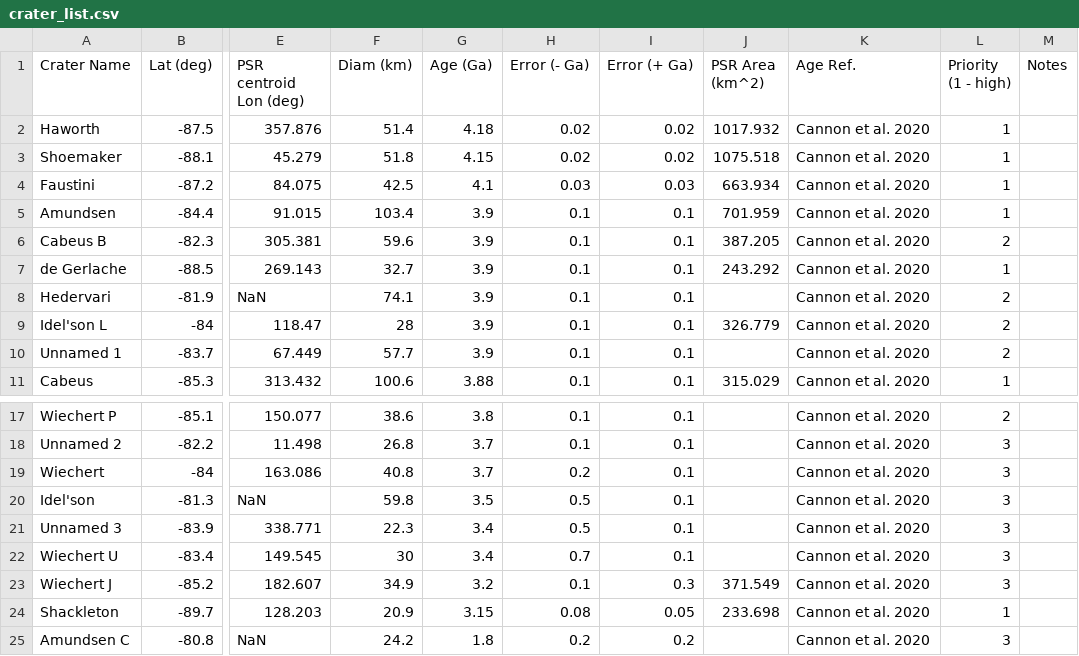
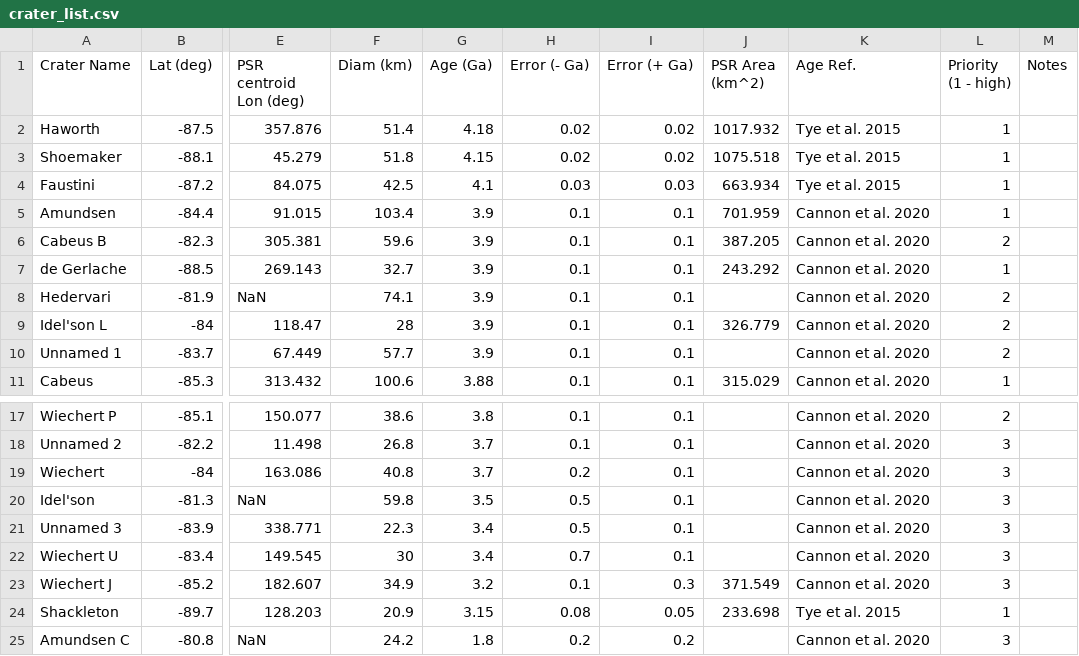
Before and after one commit to cjtu/moonpies, a CSV file: moonpies/data/crater_list.csv, drawn as a sheet; only a part is shown, gaps mark what is left out; the diff names each change by its address in the sheet, - before the commit and + after, or states it on an @@ line.

```diff
--- a/moonpies/data/crater_list.csv
+++ b/moonpies/data/crater_list.csv
-K2:K4 (Age Ref.): Cannon et al. 2020
+K2:K4 (Age Ref.): Tye et al. 2015
-K24 (Age Ref.): Cannon et al. 2020
+K24 (Age Ref.): Tye et al. 2015
```
Also changed, not shown: 6 other files.
